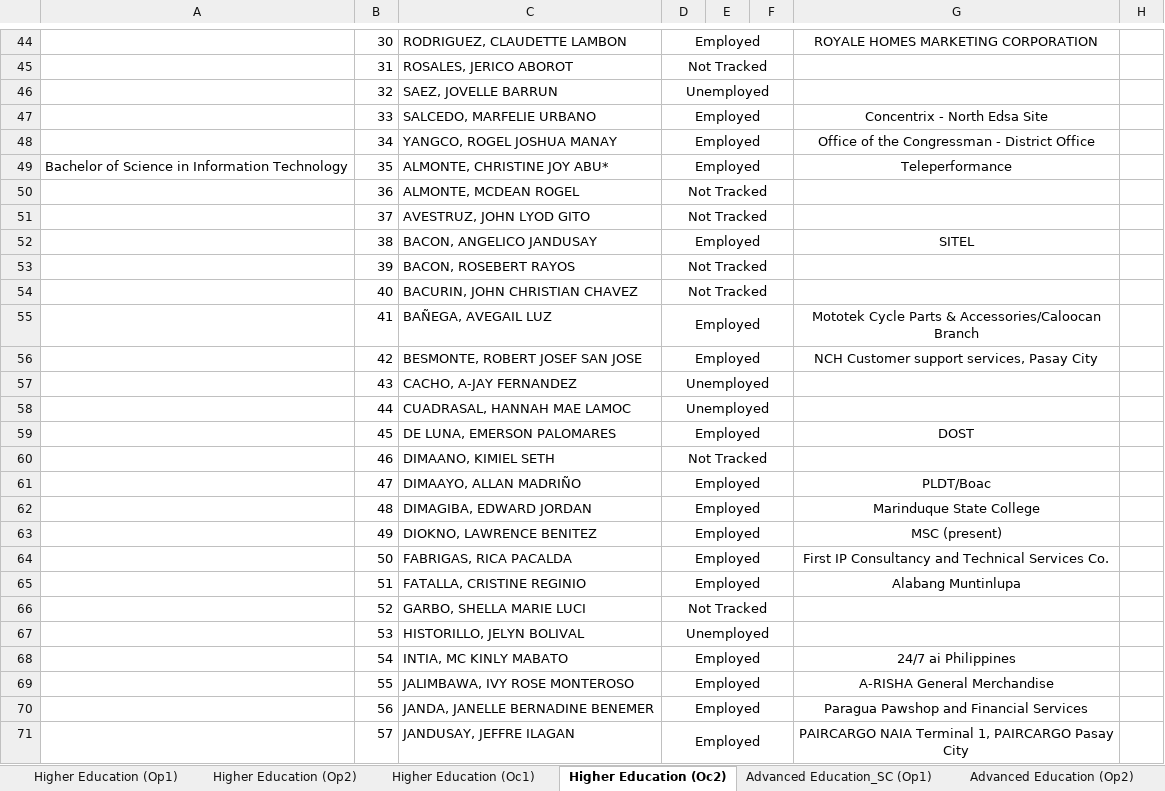
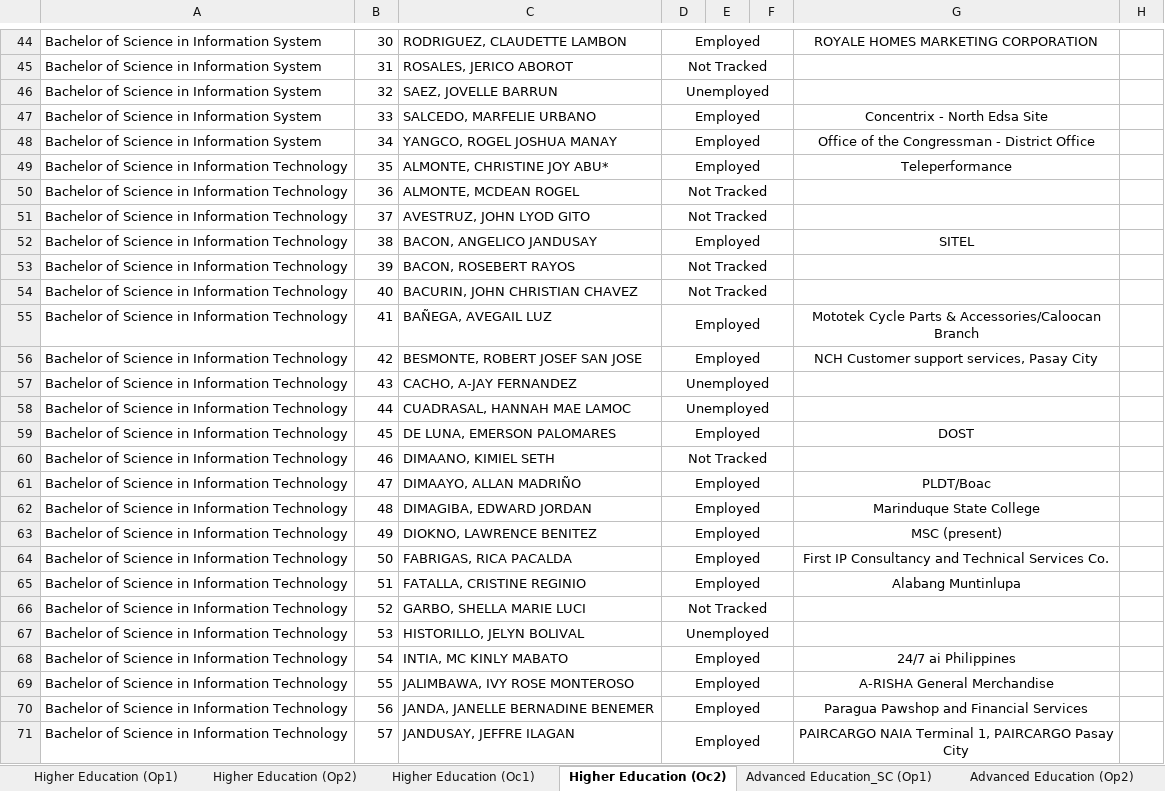
Before and after one commit to thehungrycoder225/marsu-dasboard-rev2, an Excel workbook: marsu-pwa-dashboard/py_scripts/PBB-2021-SUMMARY-SHEETS.xlsx, sheet Higher Education (Oc2), drawn as a sheet; only a part is shown, gaps mark what is left out; values as stored, in another font and other column widths than the file's, no borders; charts and pictures not drawn; the diff covers the shown part only; the diff names each change by its address in the sheet, - before the commit and + after, or states it on an @@ line.

```diff
--- a/marsu-pwa-dashboard/py_scripts/PBB-2021-SUMMARY-SHEETS.xlsx (sheet Higher Education (Oc2))
+++ b/marsu-pwa-dashboard/py_scripts/PBB-2021-SUMMARY-SHEETS.xlsx (sheet Higher Education (Oc2))
-A44:A48: (empty)
+A44:A48: Bachelor of Science in Information System
-A50:A71: (empty)
+A50:A71: Bachelor of Science in Information Technology
```
Also changed, not shown: 1351 edited cells elsewhere in this sheet, marsu-pwa-dashboard/py_scripts/PBB 2022 SUMMARY SHEETS FINAL.xlsx, marsu-pwa-dashboard/py_scripts/PBB FY 2023.xlsx, 3 other files.
